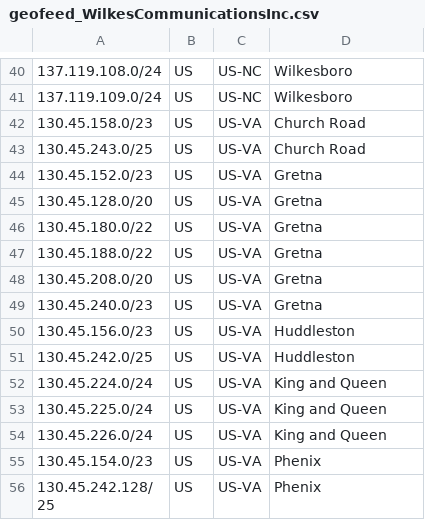
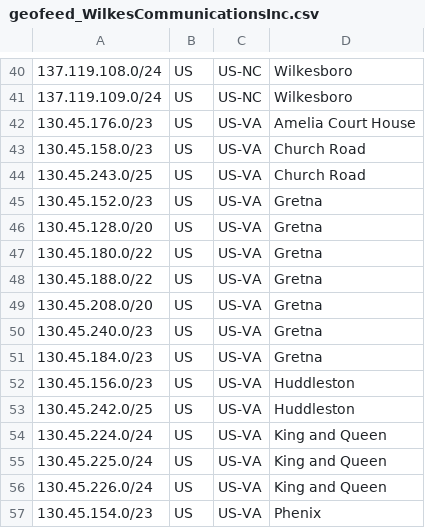
Before and after one commit to jmiler925/geolocation, a CSV file: geofeed_WilkesCommunicationsInc.csv, drawn as a sheet; only a part is shown, gaps mark what is left out; the shorter side is filled out with more unchanged rows; the diff names each change by its address in the sheet, - before the commit and + after, or states it on an @@ line.

Commit message:
Update geofeed_WilkesCommunicationsInc.csv

```diff
--- a/geofeed_WilkesCommunicationsInc.csv
+++ b/geofeed_WilkesCommunicationsInc.csv
+row 42: 130.45.176.0/23 | US | US-VA | Amelia Court House
+row 51: 130.45.184.0/23 | US | US-VA | Gretna
```
